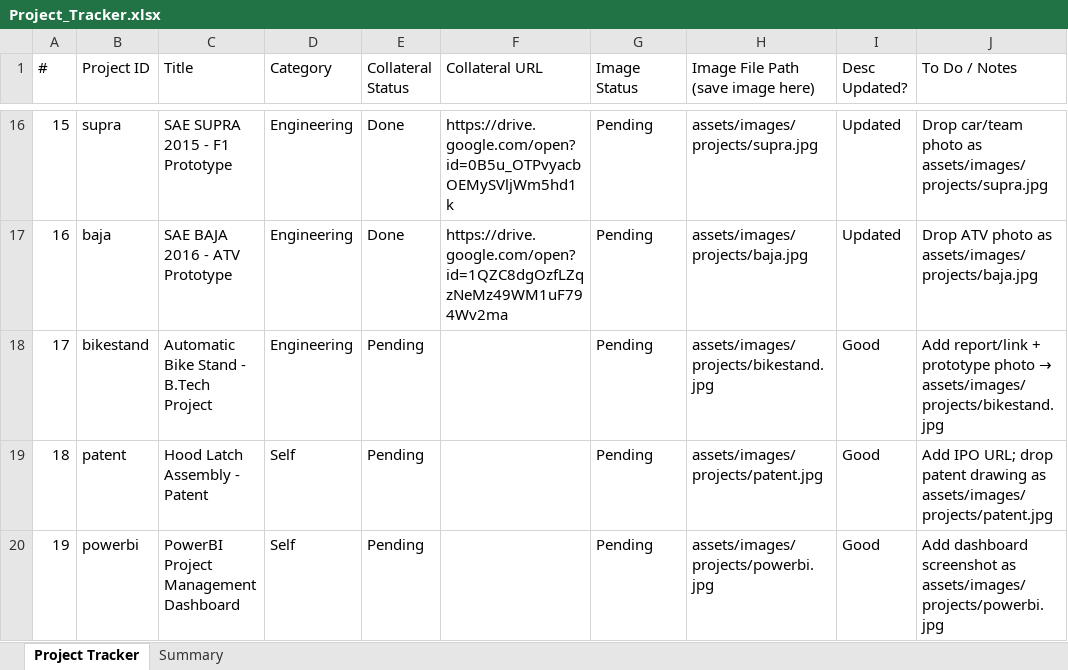
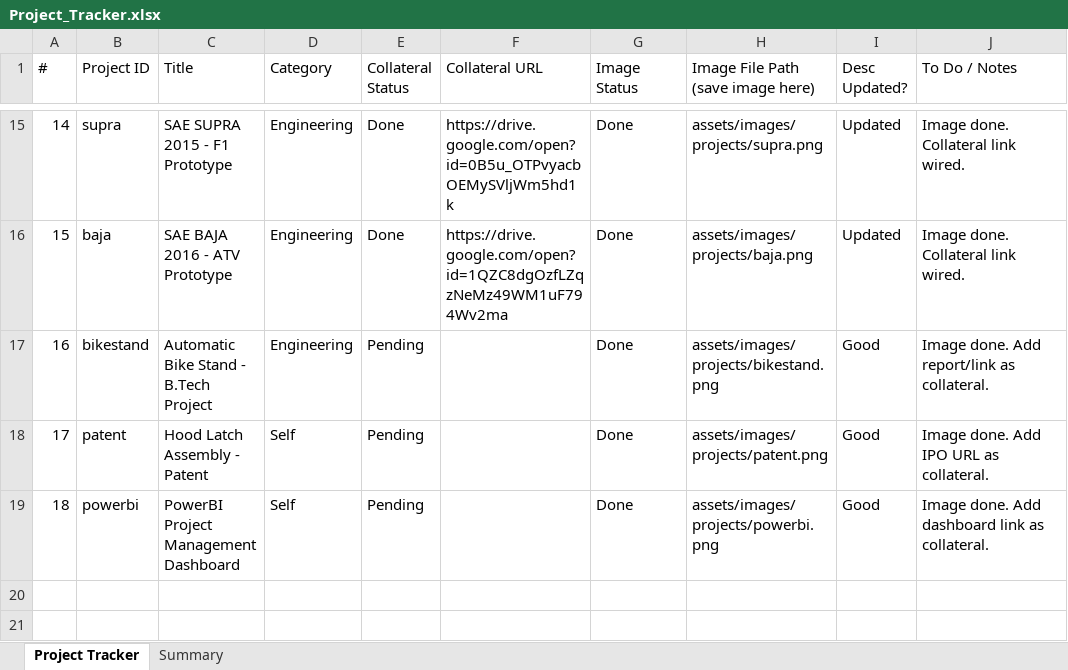
Before and after one commit to tusharjiitk-dotcom/portfolio, an Excel workbook: Project_Tracker.xlsx, sheet Project Tracker, drawn as a sheet; only a part is shown, gaps mark what is left out; values as stored, in another font and other column widths than the file's, no borders; addresses are those after the commit; the diff covers the shown part only; the diff names each change by its address in the sheet, - before the commit and + after, or states it on an @@ line.

```diff
--- a/Project_Tracker.xlsx (sheet Project Tracker)
+++ b/Project_Tracker.xlsx (sheet Project Tracker)
@@ column A (#) renumbered from row 3 down @@
-G15:G19 (Image Status): Pending
+G15:G19 (Image Status): Done
-H15: assets/images/projects/supra.jpg
+H15: assets/images/projects/supra.png
-J15 (To Do / Notes): Drop car/team photo as assets/images/projects/supra.jpg
+J15 (To Do / Notes): Image done. Collateral link wired.
-H16: assets/images/projects/baja.jpg
+H16: assets/images/projects/baja.png
-J16 (To Do / Notes): Drop ATV photo as assets/images/projects/baja.jpg
+J16 (To Do / Notes): Image done. Collateral link wired.
-H17: assets/images/projects/bikestand.jpg
+H17: assets/images/projects/bikestand.png
@@ J17 (To Do / Notes): Add report/link + prototype photo → assets/images/projects/bikestand.jpg → Image done. Add report/link as collateral. @@
-H18: assets/images/projects/patent.jpg
+H18: assets/images/projects/patent.png
-J18 (To Do / Notes): Add IPO URL; drop patent drawing as assets/images/projects/patent.jpg
+J18 (To Do / Notes): Image done. Add IPO URL as collateral.
-H19: assets/images/projects/powerbi.jpg
+H19: assets/images/projects/powerbi.png
-J19 (To Do / Notes): Add dashboard screenshot as assets/images/projects/powerbi.jpg
+J19 (To Do / Notes): Image done. Add dashboard link as collateral.
```
Also changed, not shown: 1 removed row and 40 edited cells elsewhere in this sheet, 38 other files.
